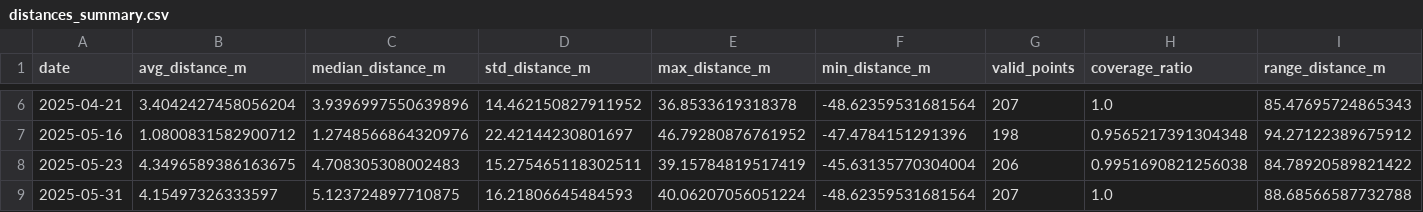
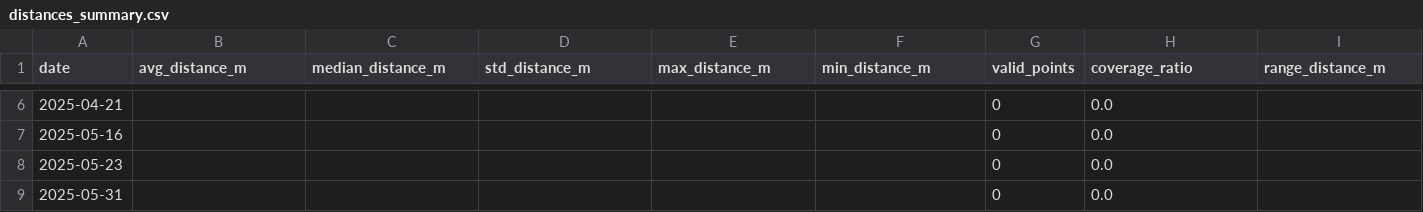
Before and after one commit to arnaupratvillarroya/CDIO, a CSV file: data/output/estimated_erosion_accretion/distances_summary.csv, drawn as a sheet; only a part is shown, gaps mark what is left out; the diff covers the shown part only.

```diff
--- a/data/output/estimated_erosion_accretion/distances_summary.csv
+++ b/data/output/estimated_erosion_accretion/distances_summary.csv
@@ -6,4 +6,4 @@ date,avg_distance_m,median_distance_m,std_distance_m,max_distance_m,min_distance
-2025-04-21,3.4042427458056204,3.9396997550639896,14.462150827911952,36.8533619318378,-48.62359531681564,207,1.0,85.47695724865343
-2025-05-16,1.0800831582900712,1.2748566864320976,22.42144230801697,46.79280876761952,-47.4784151291396,198,0.9565217391304348,94.27122389675912
-2025-05-23,4.3496589386163675,4.708305308002483,15.275465118302511,39.15784819517419,-45.63135770304004,206,0.9951690821256038,84.78920589821422
-2025-05-31,4.15497326333597,5.123724897710875,16.21806645484593,40.06207056051224,-48.62359531681564,207,1.0,88.68566587732788
+2025-04-21,,,,,,0,0.0,
+2025-05-16,,,,,,0,0.0,
+2025-05-23,,,,,,0,0.0,
+2025-05-31,,,,,,0,0.0,
```
Also changed, not shown: 56 edited cells elsewhere in this file, 16 other files.
